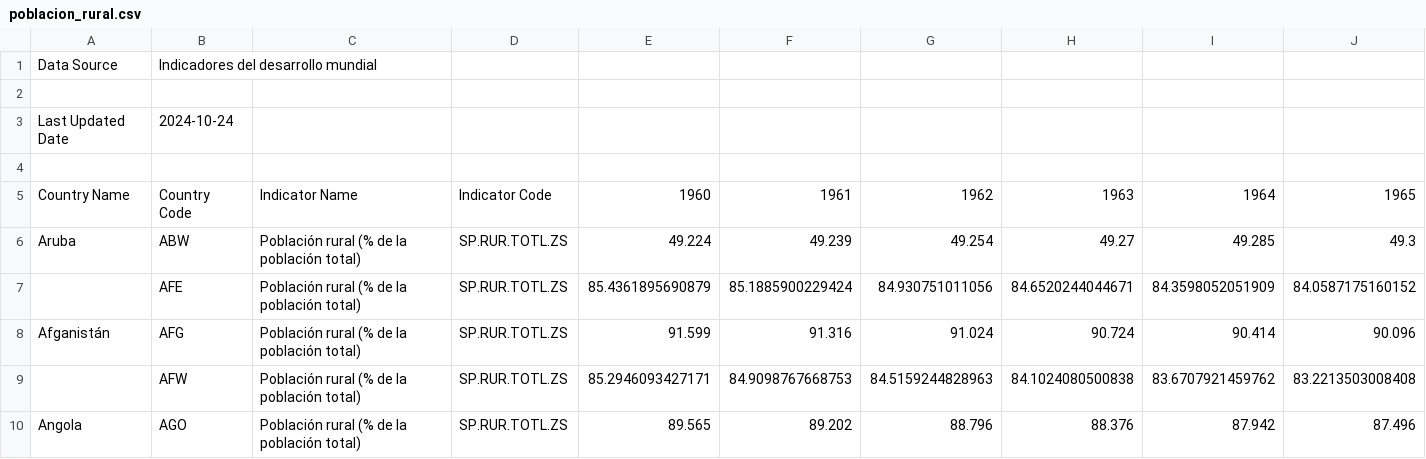
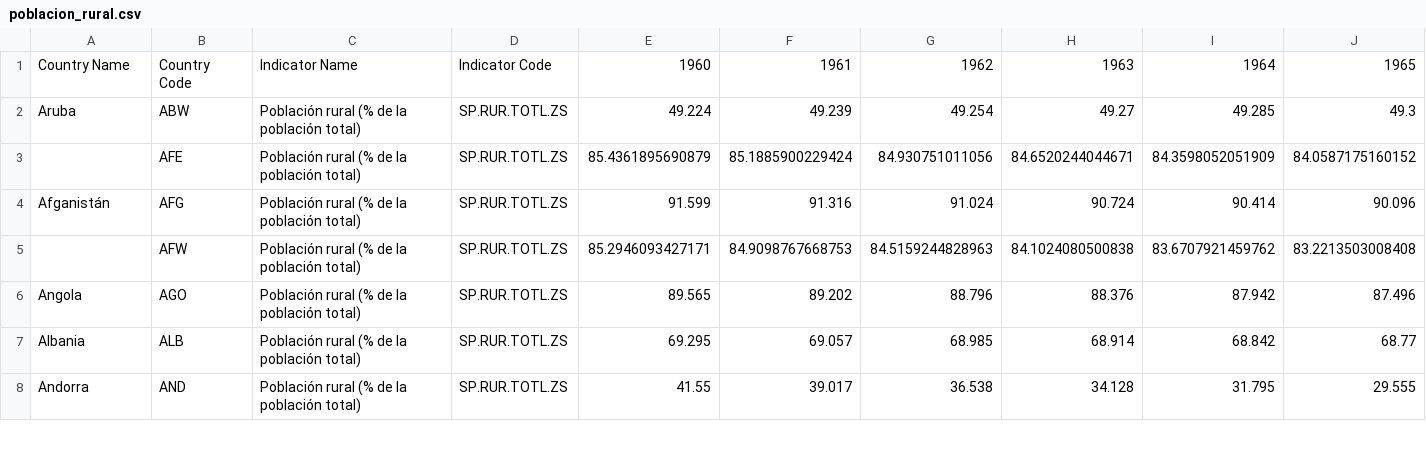
Before and after one commit to EmilyDM13/Tarea2, a CSV file: poblacion_rural.csv, drawn as a sheet; only a part is shown; the shorter side is filled out with more unchanged rows; rows hold the shown columns only; the diff names each change by its address in the sheet, - before the commit and + after, or states it on an @@ line.

Commit message:
Update poblacion_rural.csv

```diff
--- a/poblacion_rural.csv
+++ b/poblacion_rural.csv
-row 1: Data Source | Indicadores del desarrollo mundial
-row 2: (empty)
-row 3: Last Updated Date | 2024-10-24
-row 4: (empty)
```
